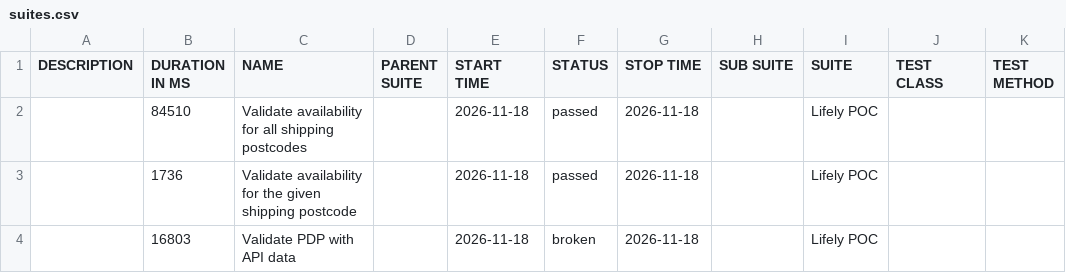
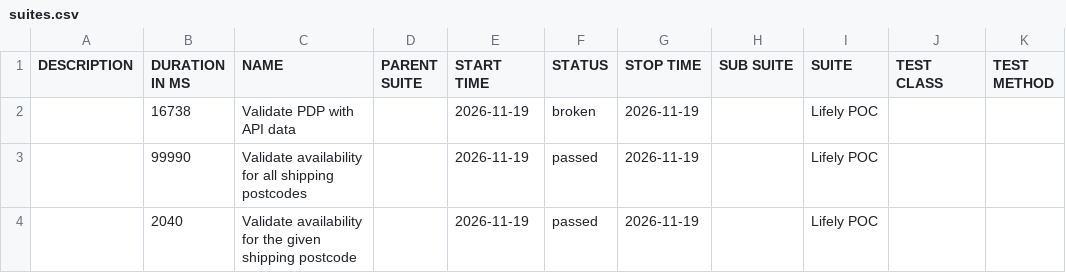
Before and after one commit to Het0603/E-Living, a CSV file: data/suites.csv, drawn as a sheet.

```diff
--- a/data/suites.csv
+++ b/data/suites.csv
@@ -1,4 +1,4 @@
 "DESCRIPTION","DURATION IN MS","NAME","PARENT SUITE","START TIME","STATUS","STOP TIME","SUB SUITE","SUITE","TEST CLASS","TEST METHOD"
-"","84510","Validate availability for all shipping postcodes","","2026-11-18","passed","2026-11-18","","Lifely POC","",""
-"","1736","Validate availability for the given shipping postcode","","2026-11-18","passed","2026-11-18","","Lifely POC","",""
-"","16803","Validate PDP with API data","","2026-11-18","broken","2026-11-18","","Lifely POC","",""
+"","16738","Validate PDP with API data","","2026-11-19","broken","2026-11-19","","Lifely POC","",""
+"","99990","Validate availability for all shipping postcodes","","2026-11-19","passed","2026-11-19","","Lifely POC","",""
+"","2040","Validate availability for the given shipping postcode","","2026-11-19","passed","2026-11-19","","Lifely POC","",""
```
Also changed, not shown: 25 other files.
